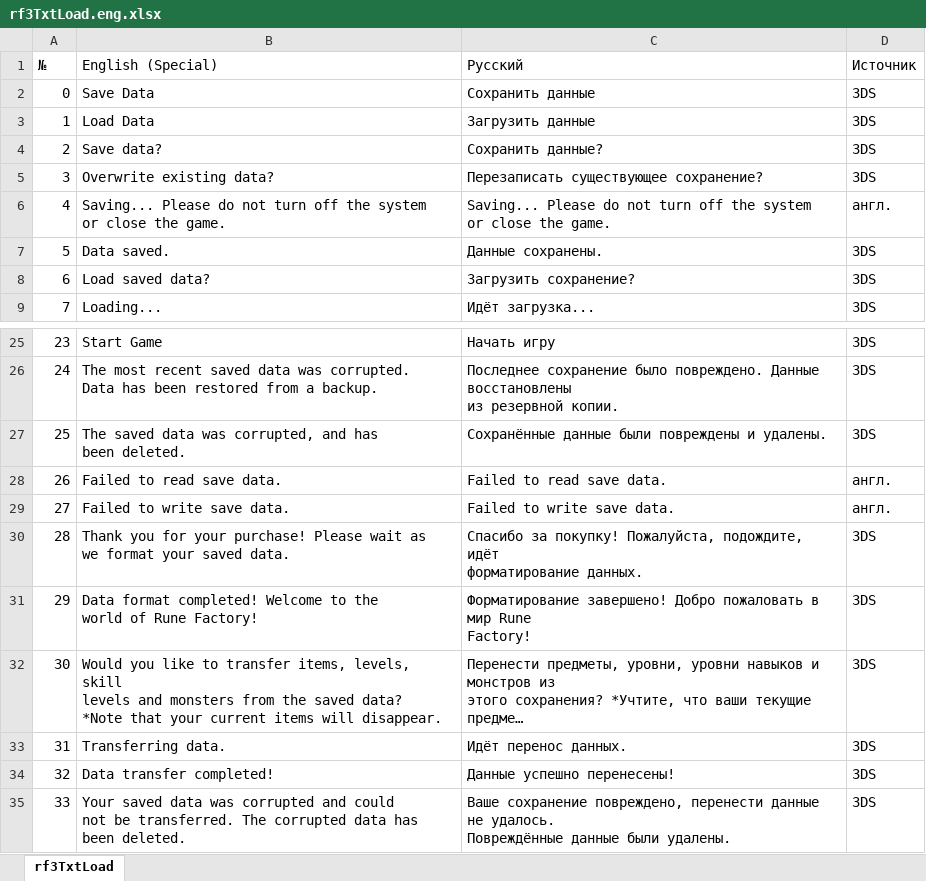
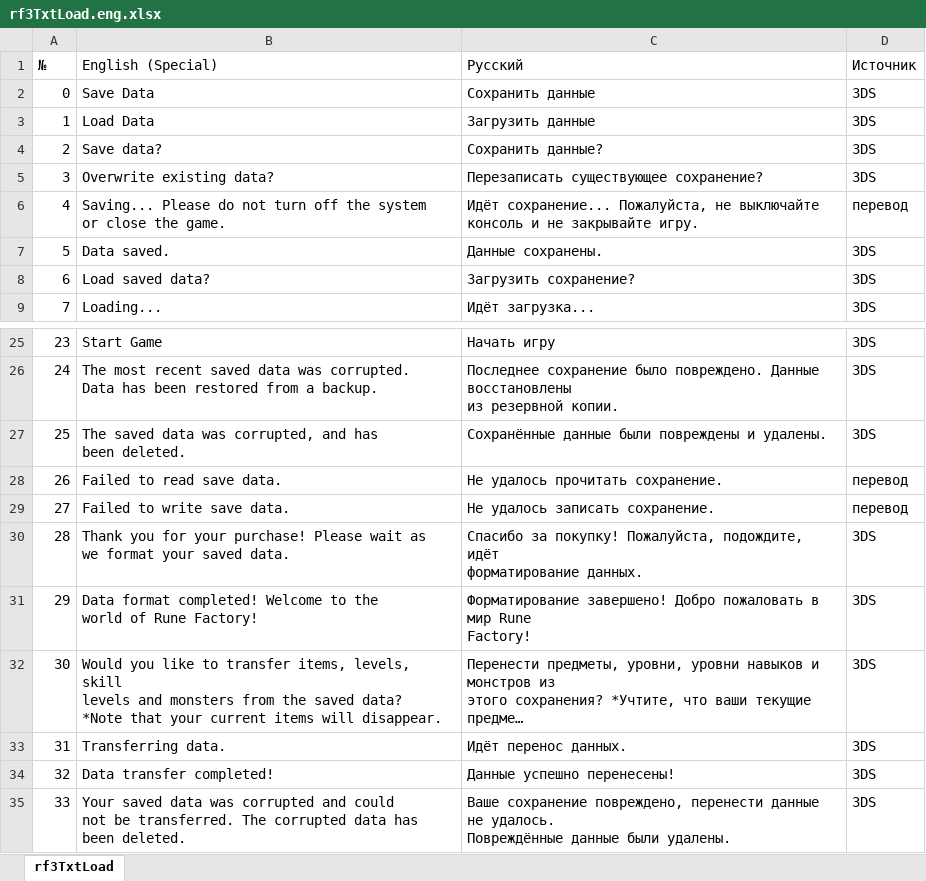
Before and after one commit to GemMaxweLlX/Rf4rusus3ds, an Excel workbook: special/tables/rf3TxtLoad.eng.xlsx, sheet rf3TxtLoad, drawn as a sheet; only a part is shown, gaps mark what is left out; long unchanged cells end in …; values as stored, in another font and other column widths than the file's, no borders; ↵ is a line break in a cell; the diff names each change by its address in the sheet, - before the commit and + after, or states it on an @@ line.

```diff
--- a/special/tables/rf3TxtLoad.eng.xlsx (sheet rf3TxtLoad)
+++ b/special/tables/rf3TxtLoad.eng.xlsx (sheet rf3TxtLoad)
-C6 (Русский): Saving... Please do not turn off the system ↵ or close the game.
+C6 (Русский): Идёт сохранение... Пожалуйста, не выключайте ↵ консоль и не закрывайте игру.
-D6 (Источник): англ.
+D6 (Источник): перевод
-C28 (Русский): Failed to read save data.
+C28 (Русский): Не удалось прочитать сохранение.
-D28:D29 (Источник): англ.
+D28:D29 (Источник): перевод
-C29 (Русский): Failed to write save data.
+C29 (Русский): Не удалось записать сохранение.
```
Also changed, not shown: special/tables/rf3TxtItem_split2_2.eng.xlsx, special/tables/rf3TxtMenuCommon_split1_1.eng.xlsx, 31 other files.
